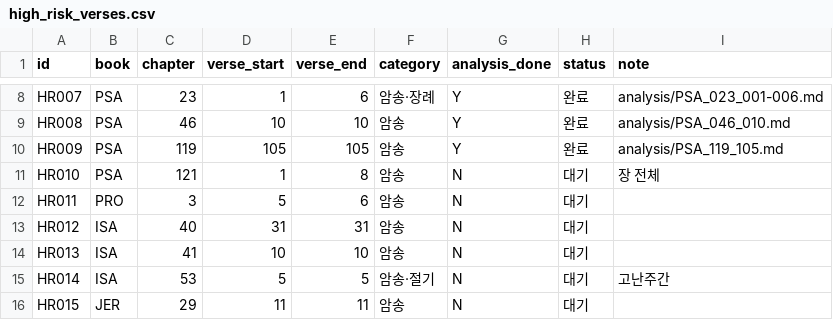
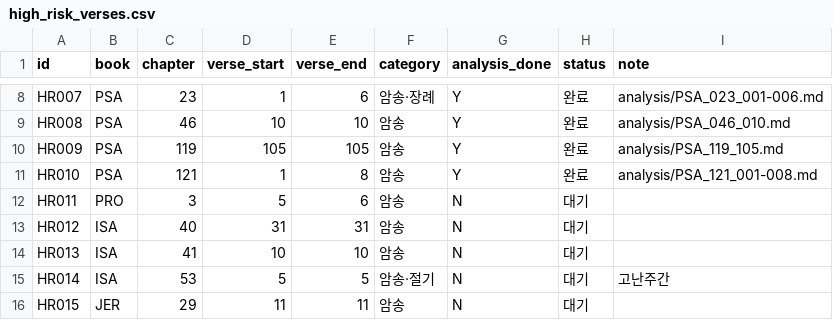
Before and after one commit to FromJeju/bible_bsb2skv, a CSV file: high_risk_verses.csv, drawn as a sheet; only a part is shown, gaps mark what is left out.

```diff
--- a/high_risk_verses.csv
+++ b/high_risk_verses.csv
@@ -10,3 +10,3 @@ HR008,PSA,46,10,10,암송,Y,완료,analysis/PSA_046_010.md
 HR009,PSA,119,105,105,암송,Y,완료,analysis/PSA_119_105.md
-HR010,PSA,121,1,8,암송,N,대기,장 전체
+HR010,PSA,121,1,8,암송,Y,완료,analysis/PSA_121_001-008.md
 HR011,PRO,3,5,6,암송,N,대기,
```
Also changed, not shown: 3 other files.
